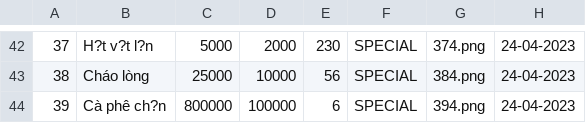
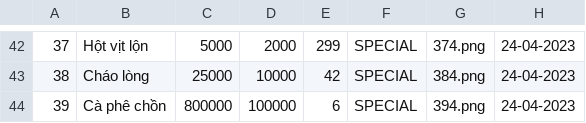
Before and after one commit to TongLuong/QuanLi, a CSV file: Data/24-04-2023.csv, drawn as a sheet; only a part is shown, gaps mark what is left out; the diff covers the shown part only; the diff names each change by its address in the sheet, - before the commit and + after, or states it on an @@ line.

```diff
--- a/Data/24-04-2023.csv
+++ b/Data/24-04-2023.csv
-B42: H?t v?t l?n
+B42: Hột vịt lộn
-E42: 230
+E42: 299
-E43: 56
+E43: 42
-B44: Cà phê ch?n
+B44: Cà phê chồn
```
Also changed, not shown: 63 edited cells elsewhere in this file, Data/01-04-2023.csv.
